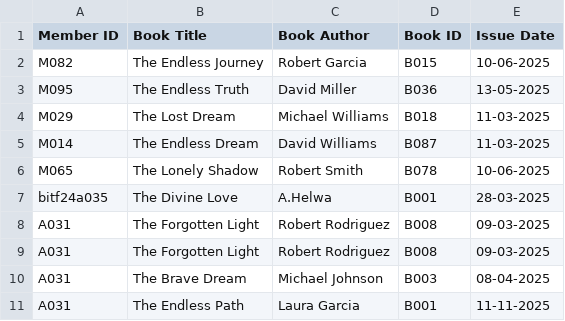
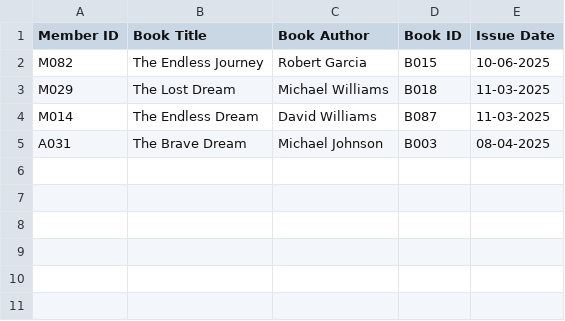
Before and after one commit to Abu-hurairah-tech/Library-Management-System-cpp, a CSV file: FinalModule/issue.csv, drawn as a sheet.

```diff
--- a/FinalModule/issue.csv
+++ b/FinalModule/issue.csv
@@ -2,10 +2,4 @@ Member ID,Book Title,Book Author,Book ID,Issue Date
 M082,The Endless Journey,Robert Garcia,B015,10-06-2025
-M095,The Endless Truth,David Miller,B036,13-05-2025
 M029,The Lost Dream,Michael Williams,B018,11-03-2025
 M014,The Endless Dream,David Williams,B087,11-03-2025
-M065,The Lonely Shadow,Robert Smith,B078,10-06-2025
-bitf24a035,The Divine Love,A.Helwa,B001,28-03-2025
-A031,The Forgotten Light,Robert Rodriguez,B008,09-03-2025
-A031,The Forgotten Light,Robert Rodriguez,B008,09-03-2025
 A031,The Brave Dream,Michael Johnson,B003,08-04-2025
-A031,The Endless Path,Laura Garcia,B001,11-11-2025
```
Also changed, not shown: FinalModule/books.csv, FinalModule/fine.csv, 5 other files.
